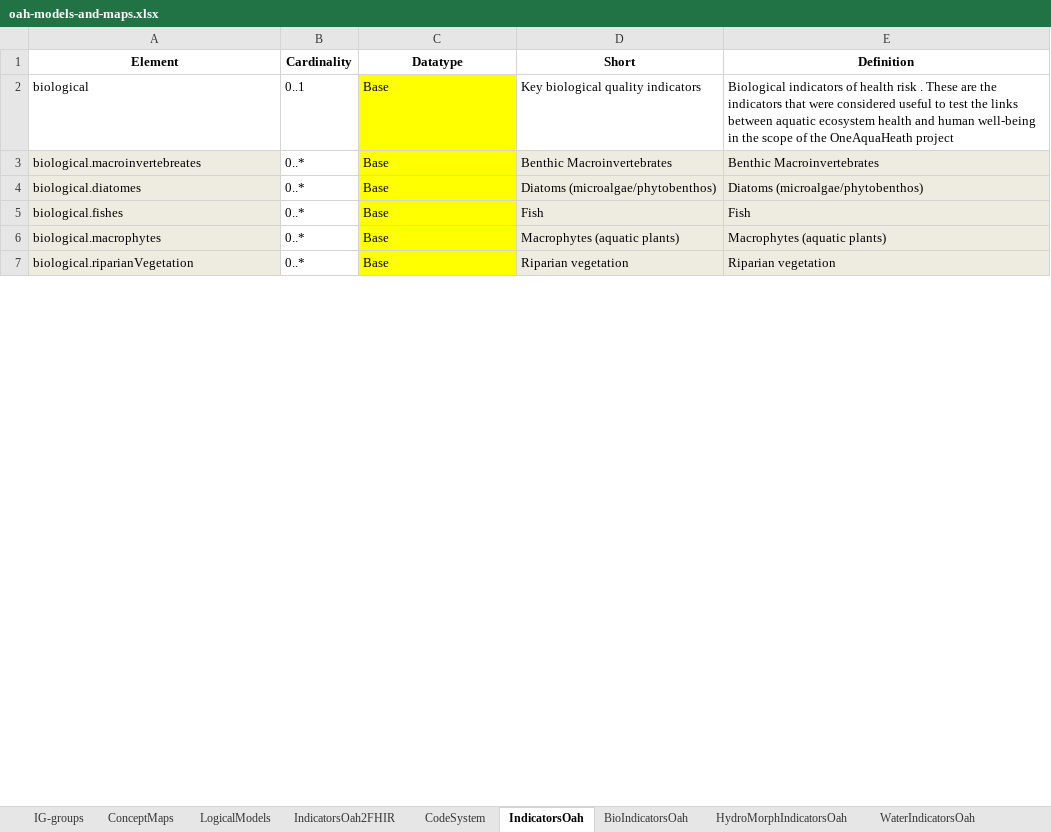
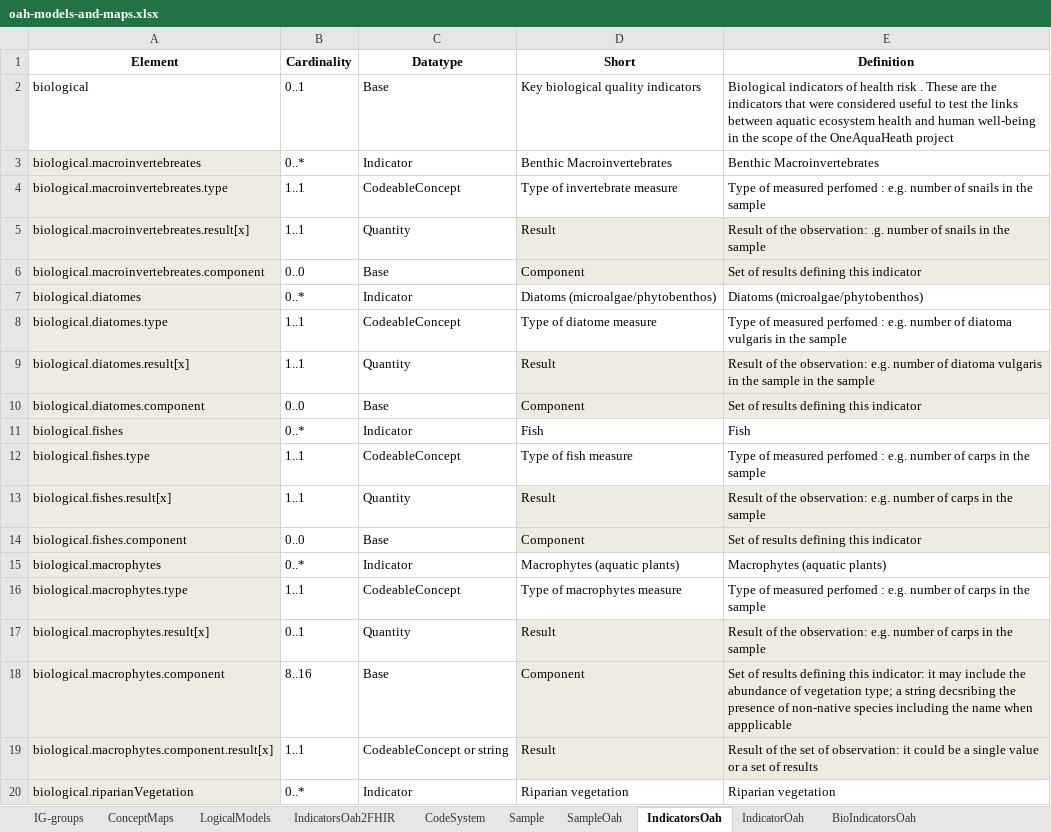
Before and after one commit to hl7-eu/oah, an Excel workbook: models-src/oah-models-and-maps.xlsx, sheet IndicatorsOah, drawn as a sheet; only a part is shown; values as stored, in another font and other column widths than the file's, no borders; addresses are those after the commit; the diff covers the shown part only; the diff names each change by its address in the sheet, - before the commit and + after, or states it on an @@ line.

```diff
--- a/models-src/oah-models-and-maps.xlsx (sheet IndicatorsOah)
+++ b/models-src/oah-models-and-maps.xlsx (sheet IndicatorsOah)
+sheet tab: Sample
+sheet tab: SampleOah
+sheet tab: IndicatorOah
-C2:C3 fill: #FFFF00
+C2:C3 fill: none
-C3 (Datatype): Base
+C3 (Datatype): Indicator
-D3:E3 fill: #EEECE1
+D3:E3 fill: none
+row 4: biological.macroinvertebreates.type | 1..1 | CodeableConcept | Type of invertebrate measure | Type of measured perfomed : e.g. number of snails in the sample
+row 5: biological.macroinvertebreates.result[x] | 1..1 | Quantity | Result | Result of the observation: .g. number of snails in the sample
+row 6: biological.macroinvertebreates.component | 0..0 | Base | Component | Set of results defining this indicator
-C7 (Datatype): Base
+C7 (Datatype): Indicator
-C7 fill: #FFFF00
+C7 fill: none
-D7:E7 fill: #EEECE1
+D7:E7 fill: none
+row 8: biological.diatomes.type | 1..1 | CodeableConcept | Type of diatome measure | Type of measured perfomed : e.g. number of diatoma vulgaris in the sample
+row 9: biological.diatomes.result[x] | 1..1 | Quantity | Result | Result of the observation: e.g. number of diatoma vulgaris in the sample in the sample
+row 10: biological.diatomes.component | 0..0 | Base | Component | Set of results defining this indicator
-C11 (Datatype): Base
+C11 (Datatype): Indicator
-C11 fill: #FFFF00
+C11 fill: none
-D11:E11 fill: #EEECE1
+D11:E11 fill: none
+row 12: biological.fishes.type | 1..1 | CodeableConcept | Type of fish measure | Type of measured perfomed : e.g. number of carps in the sample
+row 13: biological.fishes.result[x] | 1..1 | Quantity | Result | Result of the observation: e.g. number of carps in the sample
+row 14: biological.fishes.component | 0..0 | Base | Component | Set of results defining this indicator
-C15 (Datatype): Base
+C15 (Datatype): Indicator
-C15 fill: #FFFF00
+C15 fill: none
-D15:E15 fill: #EEECE1
+D15:E15 fill: none
+row 16: biological.macrophytes.type | 1..1 | CodeableConcept | Type of macrophytes measure | Type of measured perfomed : e.g. number of carps in the sample
+row 17: biological.macrophytes.result[x] | 0..1 | Quantity | Result | Result of the observation: e.g. number of carps in the sample
+row 18: biological.macrophytes.component | 8..16 | Base | Component | Set of results defining this indicator: it may include the abundance of vegetation type; a string decsribing the presence of non-native species including the name when appplicable
+row 19: biological.macrophytes.component.result[x] | 1..1 | CodeableConcept or string | Result | Result of the set of observation: it could be a single value or a set of results
-C20 (Datatype): Base
+C20 (Datatype): Indicator
-C20 fill: #FFFF00
+C20 fill: none
-D20:E20 fill: #EEECE1
+D20:E20 fill: none
```
Also changed, not shown: 2 added rows, 1 edited cell and cell formats elsewhere in this sheet, sheet BioIndicatorsOah, sheet IndicatorsOah2FHIR, sheet LogicalModels, formulas that keep their value, 23 other files.
